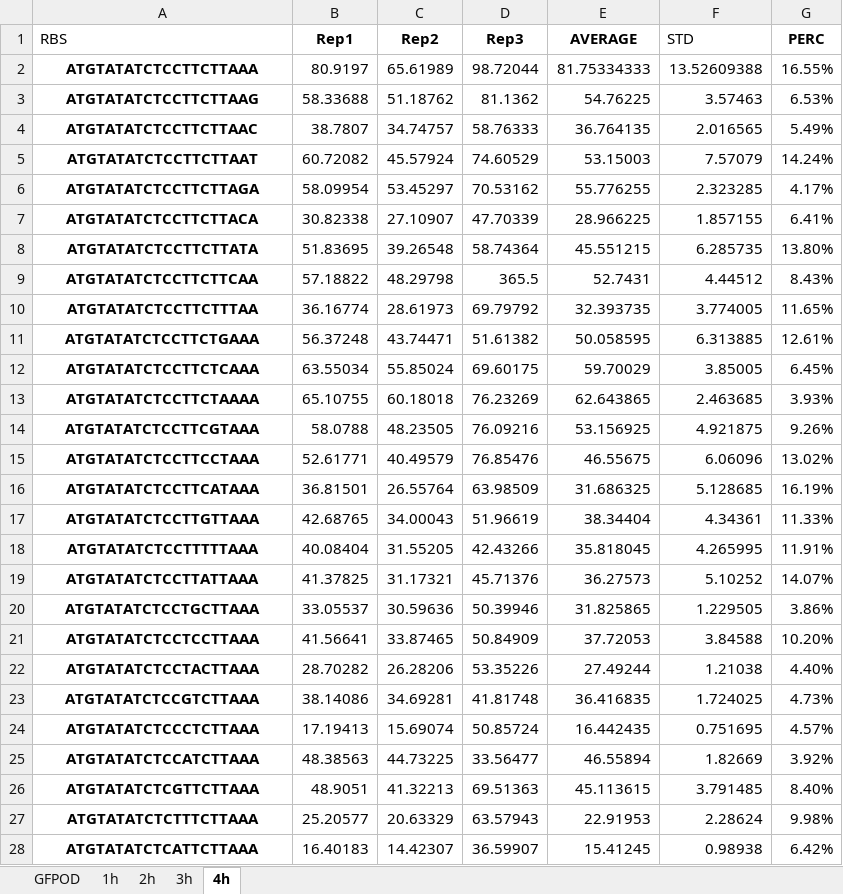
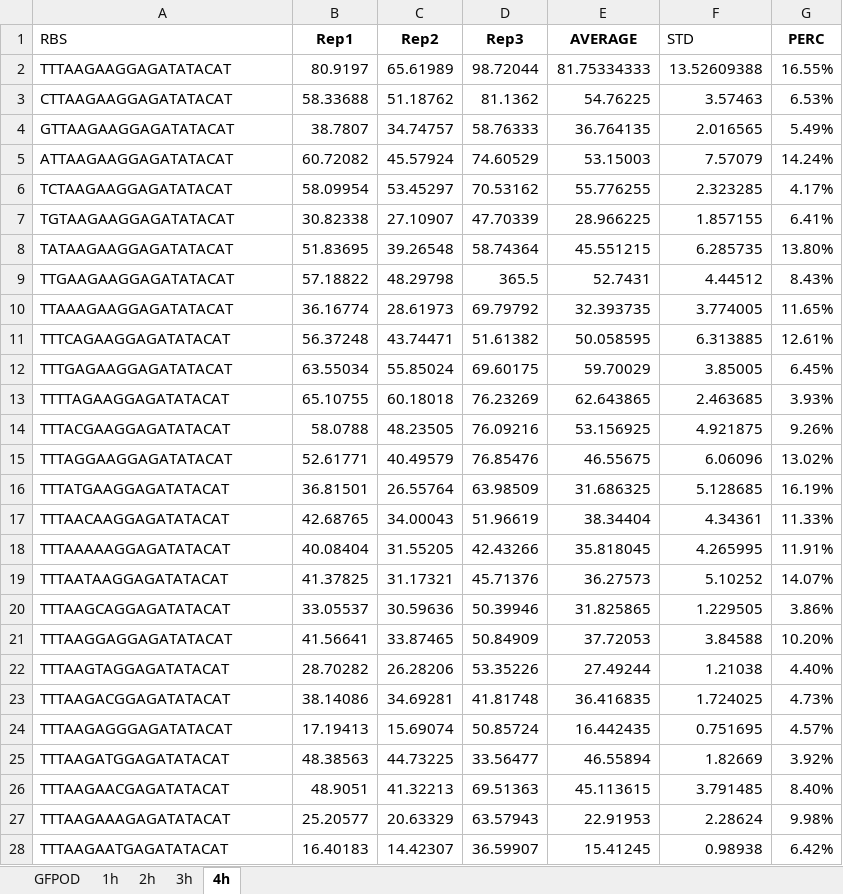
Before and after one commit to mholowko/Solaris, an Excel workbook: data/First_round_results/Results - First Plate 3 reps.xlsx, sheet 4h, drawn as a sheet; only a part is shown; values as stored, in another font and other column widths than the file's, no borders; the diff covers the shown part only; the diff names each change by its address in the sheet, - before the commit and + after, or states it on an @@ line.

```diff
--- a/data/First_round_results/Results - First Plate 3 reps.xlsx (sheet 4h)
+++ b/data/First_round_results/Results - First Plate 3 reps.xlsx (sheet 4h)
-A2 (RBS): ATGTATATCTCCTTCTTAAA
+A2 (RBS): TTTAAGAAGGAGATATACAT
@@ A2:A28 bold: on → off, alignment: center → left @@
-A3 (RBS): ATGTATATCTCCTTCTTAAG
+A3 (RBS): CTTAAGAAGGAGATATACAT
-A4 (RBS): ATGTATATCTCCTTCTTAAC
+A4 (RBS): GTTAAGAAGGAGATATACAT
-A5 (RBS): ATGTATATCTCCTTCTTAAT
+A5 (RBS): ATTAAGAAGGAGATATACAT
-A6 (RBS): ATGTATATCTCCTTCTTAGA
+A6 (RBS): TCTAAGAAGGAGATATACAT
-A7 (RBS): ATGTATATCTCCTTCTTACA
+A7 (RBS): TGTAAGAAGGAGATATACAT
-A8 (RBS): ATGTATATCTCCTTCTTATA
+A8 (RBS): TATAAGAAGGAGATATACAT
-A9 (RBS): ATGTATATCTCCTTCTTCAA
+A9 (RBS): TTGAAGAAGGAGATATACAT
-A10 (RBS): ATGTATATCTCCTTCTTTAA
+A10 (RBS): TTAAAGAAGGAGATATACAT
-A11 (RBS): ATGTATATCTCCTTCTGAAA
+A11 (RBS): TTTCAGAAGGAGATATACAT
-A12 (RBS): ATGTATATCTCCTTCTCAAA
+A12 (RBS): TTTGAGAAGGAGATATACAT
-A13 (RBS): ATGTATATCTCCTTCTAAAA
+A13 (RBS): TTTTAGAAGGAGATATACAT
-A14 (RBS): ATGTATATCTCCTTCGTAAA
+A14 (RBS): TTTACGAAGGAGATATACAT
-A15 (RBS): ATGTATATCTCCTTCCTAAA
+A15 (RBS): TTTAGGAAGGAGATATACAT
-A16 (RBS): ATGTATATCTCCTTCATAAA
+A16 (RBS): TTTATGAAGGAGATATACAT
-A17 (RBS): ATGTATATCTCCTTGTTAAA
+A17 (RBS): TTTAACAAGGAGATATACAT
-A18 (RBS): ATGTATATCTCCTTTTTAAA
+A18 (RBS): TTTAAAAAGGAGATATACAT
-A19 (RBS): ATGTATATCTCCTTATTAAA
+A19 (RBS): TTTAATAAGGAGATATACAT
-A20 (RBS): ATGTATATCTCCTGCTTAAA
+A20 (RBS): TTTAAGCAGGAGATATACAT
-A21 (RBS): ATGTATATCTCCTCCTTAAA
+A21 (RBS): TTTAAGGAGGAGATATACAT
-A22 (RBS): ATGTATATCTCCTACTTAAA
+A22 (RBS): TTTAAGTAGGAGATATACAT
-A23 (RBS): ATGTATATCTCCGTCTTAAA
+A23 (RBS): TTTAAGACGGAGATATACAT
-A24 (RBS): ATGTATATCTCCCTCTTAAA
+A24 (RBS): TTTAAGAGGGAGATATACAT
-A25 (RBS): ATGTATATCTCCATCTTAAA
+A25 (RBS): TTTAAGATGGAGATATACAT
-A26 (RBS): ATGTATATCTCGTTCTTAAA
+A26 (RBS): TTTAAGAACGAGATATACAT
-A27 (RBS): ATGTATATCTCTTTCTTAAA
+A27 (RBS): TTTAAGAAAGAGATATACAT
-A28 (RBS): ATGTATATCTCATTCTTAAA
+A28 (RBS): TTTAAGAATGAGATATACAT
```
Also changed, not shown: 62 edited cells and cell formats elsewhere in this sheet, sheet 2h, sheet 1h, sheet 3h, sheet GFPOD, 13 other files.
